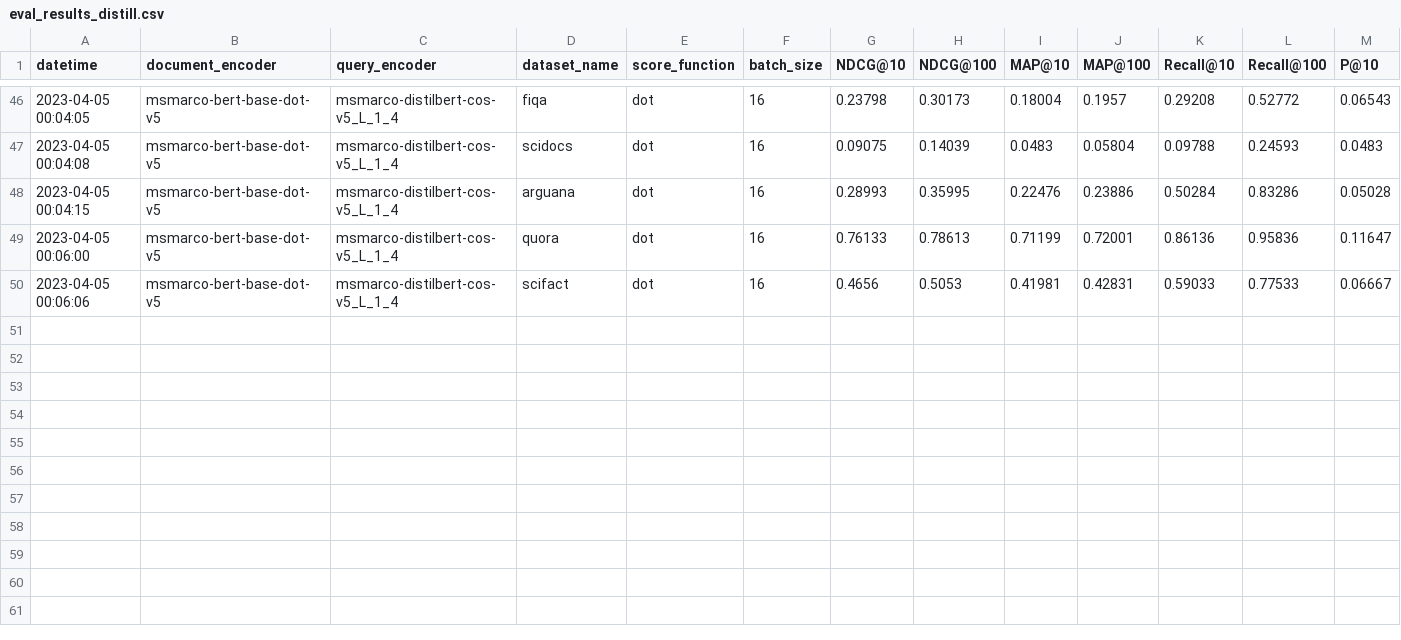
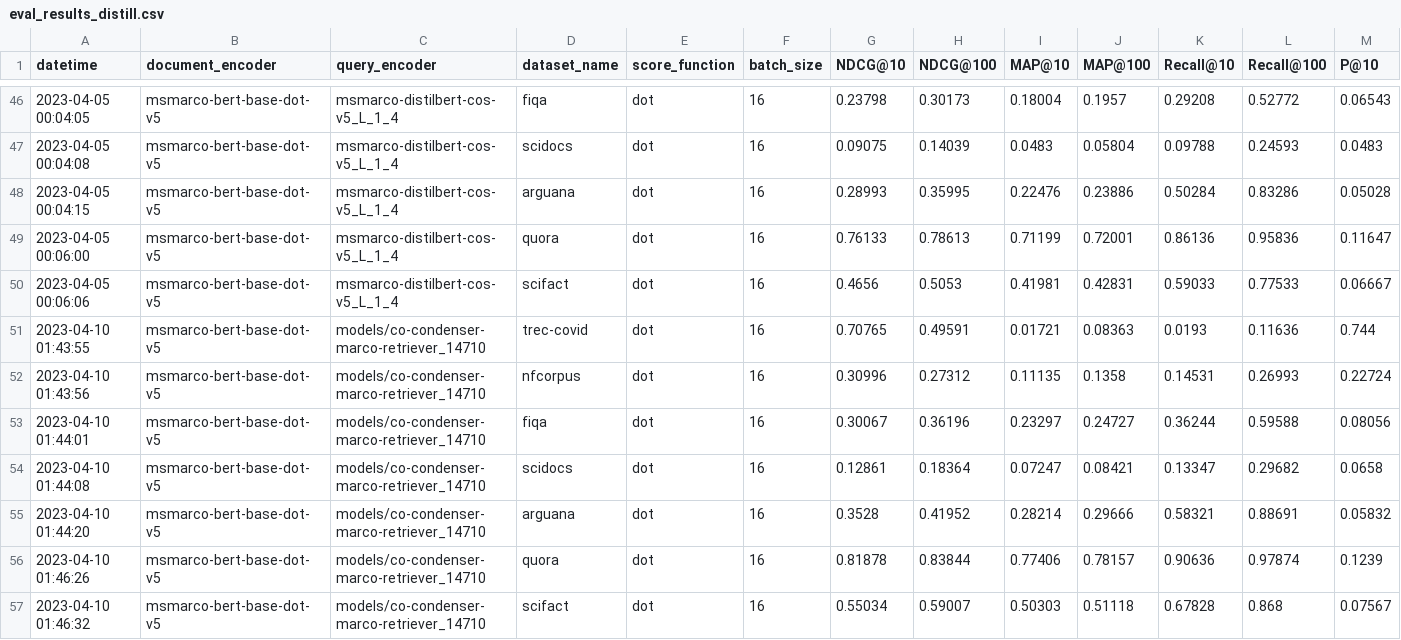
Before and after one commit to Guest400123064/distill-retriever, a CSV file: data/evaluations/eval_results_distill.csv, drawn as a sheet; only a part is shown, gaps mark what is left out; rows hold the shown columns only; the diff names each change by its address in the sheet, - before the commit and + after, or states it on an @@ line.

Commit message:
more model eval

```diff
--- a/data/evaluations/eval_results_distill.csv
+++ b/data/evaluations/eval_results_distill.csv
+row 51: 2023-04-10 01:43:55 | msmarco-bert-base-dot-v5 | models/co-condenser-marco-retriever_14710 | trec-covid | dot | 16 | 0.70765 | 0.49591 | 0.01721 | 0.08363 | 0.0193 | 0.11636 | 0.744
+row 52: 2023-04-10 01:43:56 | msmarco-bert-base-dot-v5 | models/co-condenser-marco-retriever_14710 | nfcorpus | dot | 16 | 0.30996 | 0.27312 | 0.11135 | 0.1358 | 0.14531 | 0.26993 | 0.22724
+row 53: 2023-04-10 01:44:01 | msmarco-bert-base-dot-v5 | models/co-condenser-marco-retriever_14710 | fiqa | dot | 16 | 0.30067 | 0.36196 | 0.23297 | 0.24727 | 0.36244 | 0.59588 | 0.08056
+row 54: 2023-04-10 01:44:08 | msmarco-bert-base-dot-v5 | models/co-condenser-marco-retriever_14710 | scidocs | dot | 16 | 0.12861 | 0.18364 | 0.07247 | 0.08421 | 0.13347 | 0.29682 | 0.0658
+row 55: 2023-04-10 01:44:20 | msmarco-bert-base-dot-v5 | models/co-condenser-marco-retriever_14710 | arguana | dot | 16 | 0.3528 | 0.41952 | 0.28214 | 0.29666 | 0.58321 | 0.88691 | 0.05832
+row 56: 2023-04-10 01:46:26 | msmarco-bert-base-dot-v5 | models/co-condenser-marco-retriever_14710 | quora | dot | 16 | 0.81878 | 0.83844 | 0.77406 | 0.78157 | 0.90636 | 0.97874 | 0.1239
+row 57: 2023-04-10 01:46:32 | msmarco-bert-base-dot-v5 | models/co-condenser-marco-retriever_14710 | scifact | dot | 16 | 0.55034 | 0.59007 | 0.50303 | 0.51118 | 0.67828 | 0.868 | 0.07567
```
Also changed, not shown: 4 other files.
